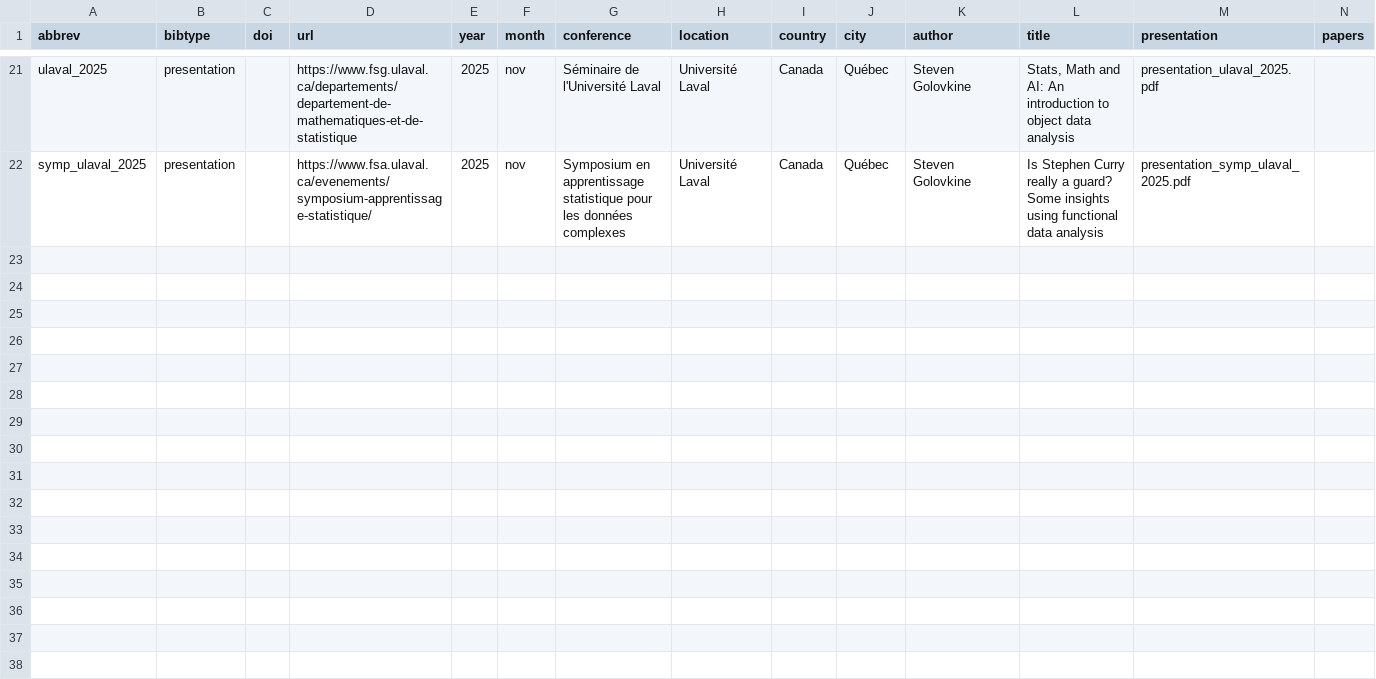
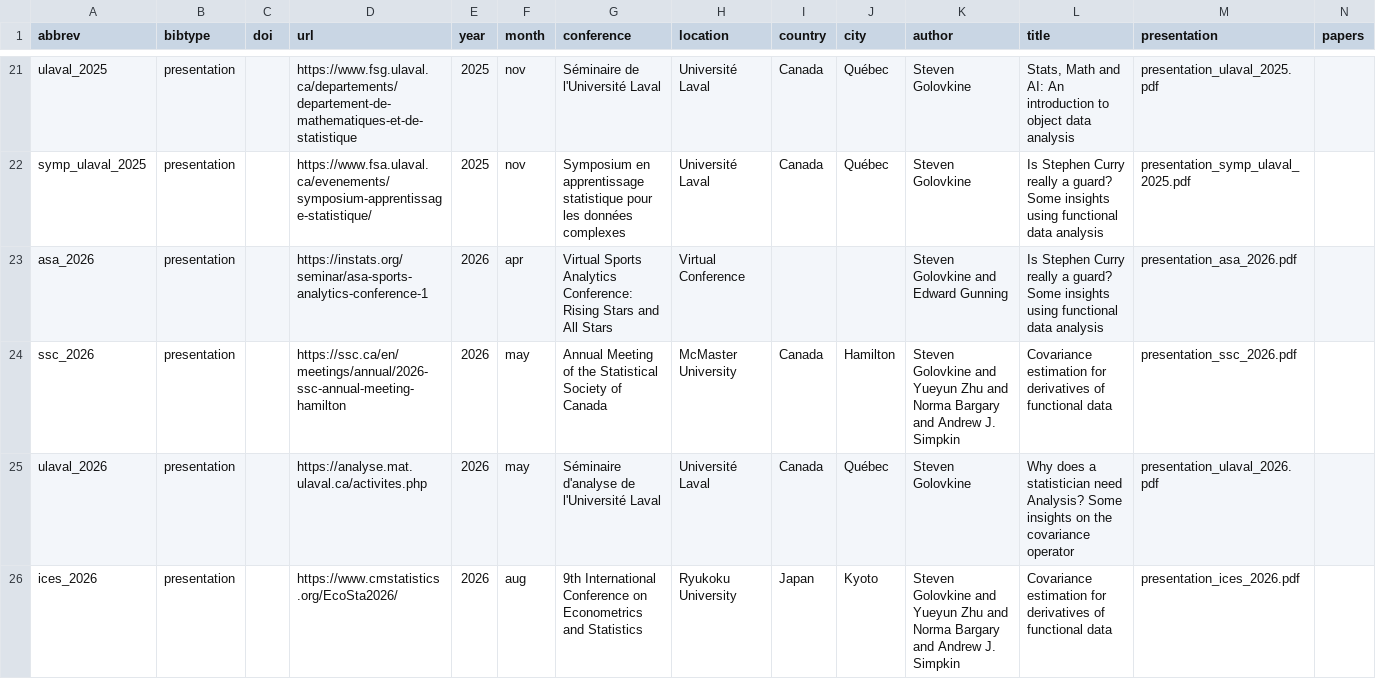
Before and after one commit to StevenGolovkine/website, a CSV file: data/csv/talks.csv, drawn as a sheet; only a part is shown, gaps mark what is left out; the diff names each change by its address in the sheet, - before the commit and + after, or states it on an @@ line.

Commit message:
Update research and talks

```diff
--- a/data/csv/talks.csv
+++ b/data/csv/talks.csv
+row 23: asa_2026 | presentation |  | https://instats.org/seminar/asa-sports-analytics-conference-1 | 2026 | apr | Virtual Sports Analytics Conference: Rising Stars and All Stars | Virtual Conference |  |  | Steven Golovkine and Edward Gunning | Is Stephen Curry really a guard? Some insights using functional data analysis | presentation_asa_2026.pdf
+row 24: ssc_2026 | presentation |  | https://ssc.ca/en/meetings/annual/2026-ssc-annual-meeting-hamilton | 2026 | may | Annual Meeting of the Statistical Society of Canada | McMaster University | Canada | Hamilton | Steven Golovkine and Yueyun Zhu and Norma Bargary and Andrew J. Simpkin | Covariance estimation for derivatives of functional data | presentation_ssc_2026.pdf
+row 25: ulaval_2026 | presentation |  | https://analyse.mat.ulaval.ca/activites.php | 2026 | may | Séminaire d'analyse de l'Université Laval | Université Laval | Canada | Québec | Steven Golovkine | Why does a statistician need Analysis? Some insights on the covariance operator | presentation_ulaval_2026.pdf
+row 26: ices_2026 | presentation |  | https://www.cmstatistics.org/EcoSta2026/ | 2026 | aug | 9th International Conference on Econometrics and Statistics | Ryukoku University | Japan | Kyoto | Steven Golovkine and Yueyun Zhu and Norma Bargary and Andrew J. Simpkin | Covariance estimation for derivatives of functional data | presentation_ices_2026.pdf
```
Also changed, not shown: data/csv/bibliography.csv, 7 other files.
